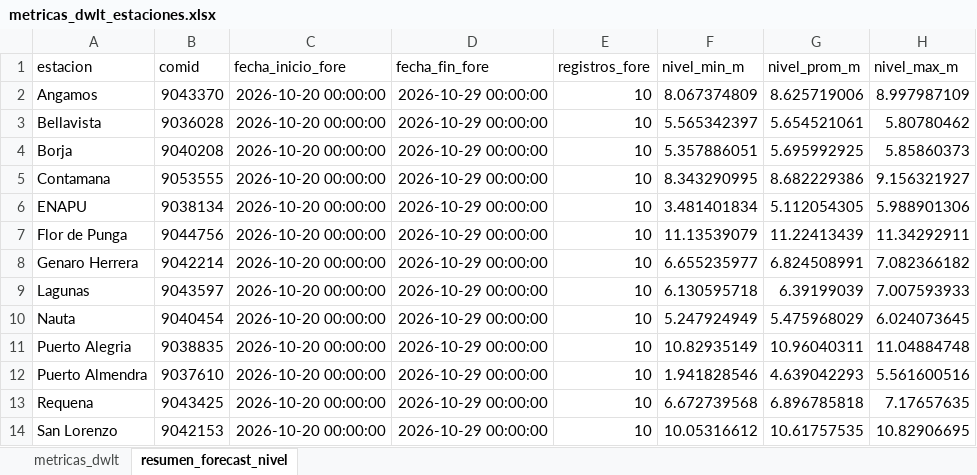
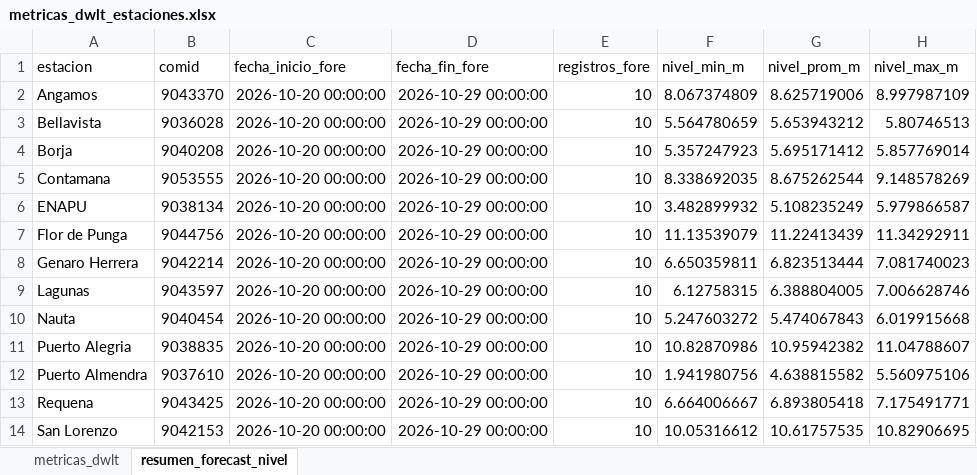
Before and after one commit to KURONO23/LoretoNivelesaCaudales, an Excel workbook: outputs/metricas_dwlt_estaciones.xlsx, sheet resumen_forecast_nivel, drawn as a sheet; only a part is shown; values as stored, in another font and other column widths than the file's, no borders; the diff covers the shown part only; the diff names each change by its address in the sheet, - before the commit and + after, or states it on an @@ line.

```diff
--- a/outputs/metricas_dwlt_estaciones.xlsx (sheet resumen_forecast_nivel)
+++ b/outputs/metricas_dwlt_estaciones.xlsx (sheet resumen_forecast_nivel)
-F3 (nivel_min_m): 5.565342397
+F3 (nivel_min_m): 5.564780659
-G3 (nivel_prom_m): 5.654521061
+G3 (nivel_prom_m): 5.653943212
-H3 (nivel_max_m): 5.80780462
+H3 (nivel_max_m): 5.80746513
-F4 (nivel_min_m): 5.357886051
+F4 (nivel_min_m): 5.357247923
-G4 (nivel_prom_m): 5.695992925
+G4 (nivel_prom_m): 5.695171412
-H4 (nivel_max_m): 5.85860373
+H4 (nivel_max_m): 5.857769014
-F5 (nivel_min_m): 8.343290995
+F5 (nivel_min_m): 8.338692035
-G5 (nivel_prom_m): 8.682229386
+G5 (nivel_prom_m): 8.675262544
-H5 (nivel_max_m): 9.156321927
+H5 (nivel_max_m): 9.148578269
-F6 (nivel_min_m): 3.481401834
+F6 (nivel_min_m): 3.482899932
-G6 (nivel_prom_m): 5.112054305
+G6 (nivel_prom_m): 5.108235249
-H6 (nivel_max_m): 5.988901306
+H6 (nivel_max_m): 5.979866587
-F8 (nivel_min_m): 6.655235977
+F8 (nivel_min_m): 6.650359811
-G8 (nivel_prom_m): 6.824508991
+G8 (nivel_prom_m): 6.823513444
-H8 (nivel_max_m): 7.082366182
+H8 (nivel_max_m): 7.081740023
-F9 (nivel_min_m): 6.130595718
+F9 (nivel_min_m): 6.12758315
-G9 (nivel_prom_m): 6.39199039
+G9 (nivel_prom_m): 6.388804005
-H9 (nivel_max_m): 7.007593933
+H9 (nivel_max_m): 7.006628746
-F10 (nivel_min_m): 5.247924949
+F10 (nivel_min_m): 5.247603272
-G10 (nivel_prom_m): 5.475968029
+G10 (nivel_prom_m): 5.474067843
-H10 (nivel_max_m): 6.024073645
+H10 (nivel_max_m): 6.019915668
-F11 (nivel_min_m): 10.82935149
+F11 (nivel_min_m): 10.82870986
-G11 (nivel_prom_m): 10.96040311
+G11 (nivel_prom_m): 10.95942382
-H11 (nivel_max_m): 11.04884748
+H11 (nivel_max_m): 11.04788607
-F12 (nivel_min_m): 1.941828546
+F12 (nivel_min_m): 1.941980756
-G12 (nivel_prom_m): 4.639042293
+G12 (nivel_prom_m): 4.638815582
-H12 (nivel_max_m): 5.561600516
+H12 (nivel_max_m): 5.560975106
-F13 (nivel_min_m): 6.672739568
+F13 (nivel_min_m): 6.664006667
-G13 (nivel_prom_m): 6.896785818
+G13 (nivel_prom_m): 6.893805418
-H13 (nivel_max_m): 7.17657635
+H13 (nivel_max_m): 7.175491771
```
Also changed, not shown: 18 edited cells elsewhere in this sheet, sheet metricas_dwlt, outputs/pronostico_nivel_7dias_estaciones.xlsx, outputs/validacion_dwlt_hasta_observado_disponible.xlsx, 10 other files.
